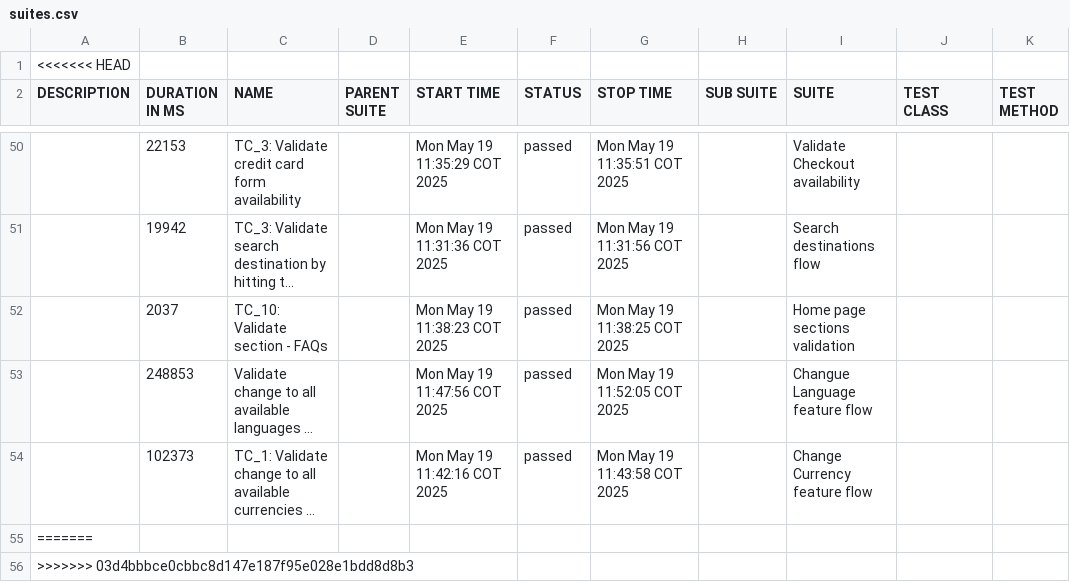
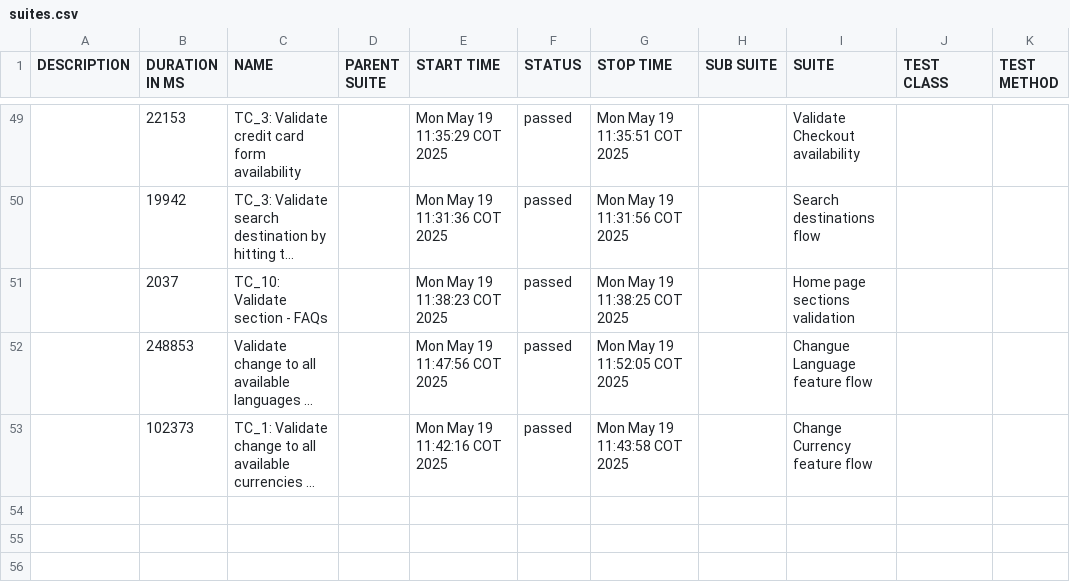
Before and after one commit to andrescruz1986/allure_reports_h, a CSV file: allure-report/data/suites.csv, drawn as a sheet; only a part is shown, gaps mark what is left out; long unchanged cells end in …; the diff names each change by its address in the sheet, - before the commit and + after, or states it on an @@ line.

```diff
--- a/allure-report/data/suites.csv
+++ b/allure-report/data/suites.csv
-row 1: <<<<<<< HEAD
-row 55: =======
-row 56: >>>>>>> 03d4bbbce0cbbc8d147e187f95e028e1bdd8d8b3
```
Also changed, not shown: 21 other files.
